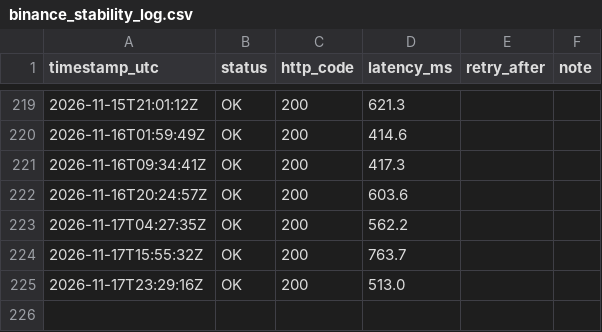
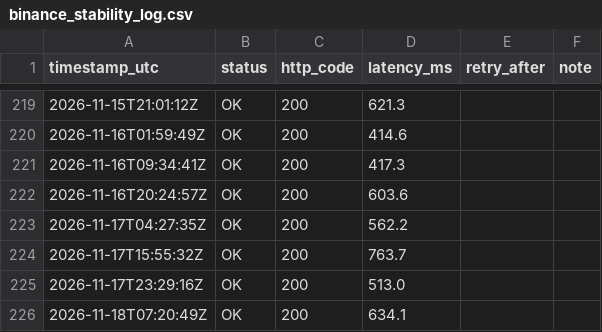
Before and after one commit to mariano-mrtn/pruebas-elt, a CSV file: docs/monitoring/binance_stability_log.csv, drawn as a sheet; only a part is shown, gaps mark what is left out; the diff names each change by its address in the sheet, - before the commit and + after, or states it on an @@ line.

```diff
--- a/docs/monitoring/binance_stability_log.csv
+++ b/docs/monitoring/binance_stability_log.csv
+row 226: 2026-11-18T07:20:49Z | OK | 200 | 634.1
```
